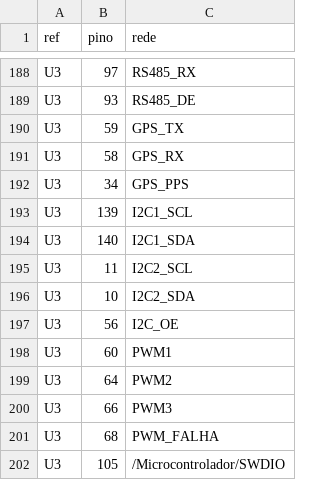
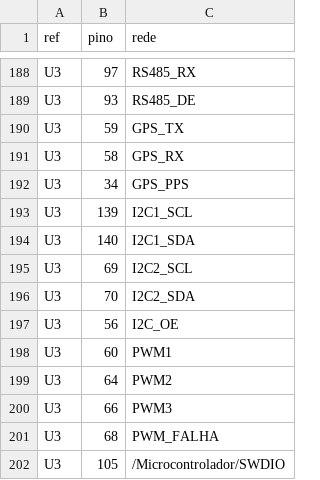
Before and after one commit to FranciscoLiquito19/LASET, a CSV file: hardware/gerador/ligacoes.csv, drawn as a sheet; only a part is shown, gaps mark what is left out.

```diff
--- a/hardware/gerador/ligacoes.csv
+++ b/hardware/gerador/ligacoes.csv
@@ -194,4 +194,4 @@ U3;139;I2C1_SCL
 U3;140;I2C1_SDA
-U3;11;I2C2_SCL
-U3;10;I2C2_SDA
+U3;69;I2C2_SCL
+U3;70;I2C2_SDA
 U3;56;I2C_OE
```
Also changed, not shown: 14 other files.
